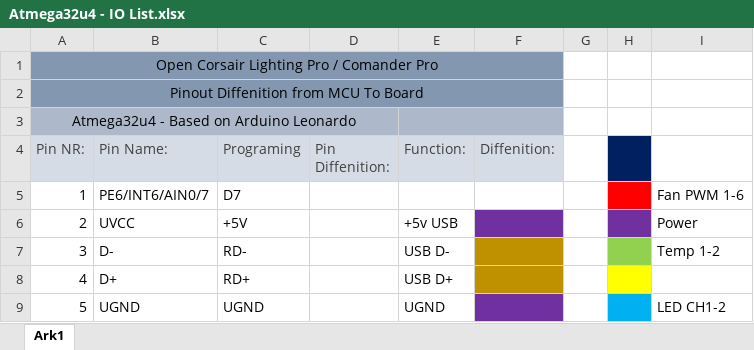
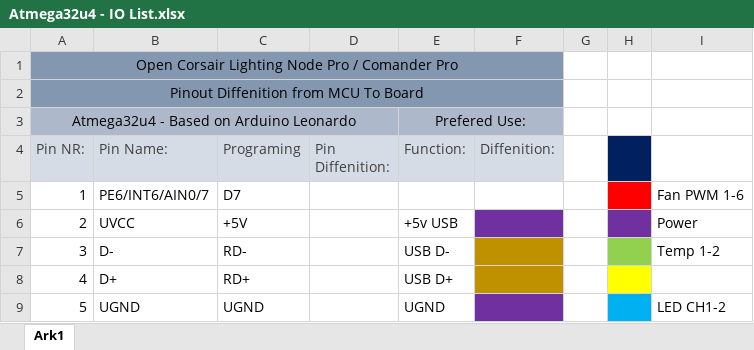
Before and after one commit to McHauge/OpenCorsairLighting, an Excel workbook: Hardware/Atmega32u4 - IO List.xlsx, sheet Ark1, drawn as a sheet; only a part is shown; values as stored, in another font and other column widths than the file's, no borders; table styles not drawn; the diff names each change by its address in the sheet, - before the commit and + after, or states it on an @@ line.

```diff
--- a/Hardware/Atmega32u4 - IO List.xlsx (sheet Ark1)
+++ b/Hardware/Atmega32u4 - IO List.xlsx (sheet Ark1)
-A1 (Pin NR:): Open Corsair Lighting Pro / Comander Pro
+A1 (Pin NR:): Open Corsair Lighting Node Pro / Comander Pro
-E3 (Function:): (empty)
+E3 (Function:): Prefered Use:
```
Also changed, not shown: 39 other files.
